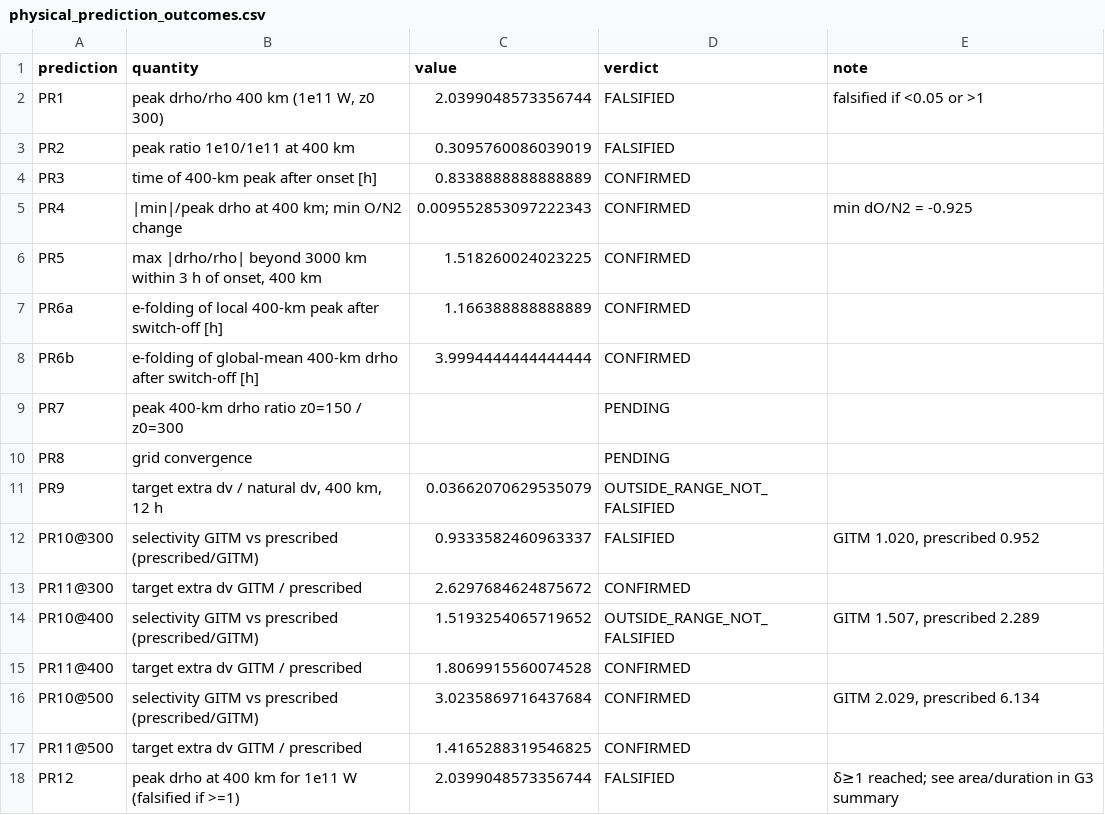
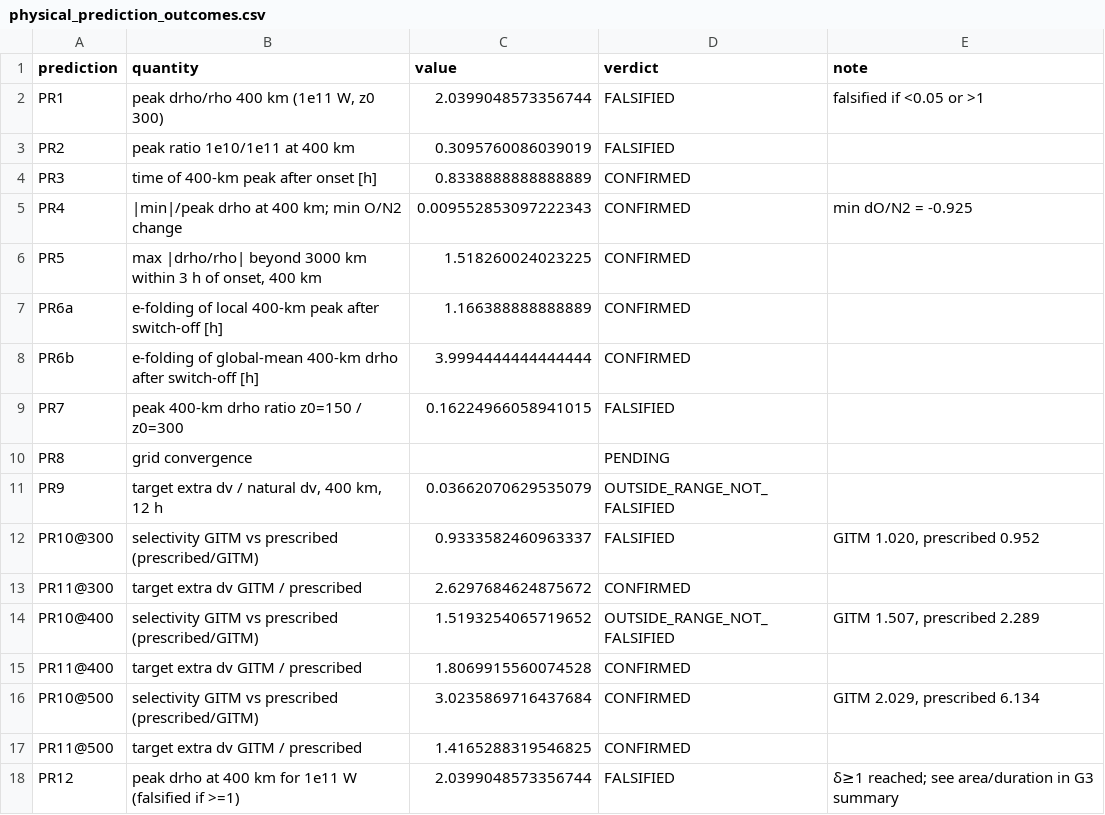
Before and after one commit to bougtoir/thermosphere-debris-selective-decay, a CSV file: results/tables/physical_prediction_outcomes.csv, drawn as a sheet.

```diff
--- a/results/tables/physical_prediction_outcomes.csv
+++ b/results/tables/physical_prediction_outcomes.csv
@@ -8,3 +8,3 @@ PR6a,e-folding of local 400-km peak after switch-off [h],1.166388888888889,CONFI
 PR6b,e-folding of global-mean 400-km drho after switch-off [h],3.9994444444444444,CONFIRMED,
-PR7,peak 400-km drho ratio z0=150 / z0=300,,PENDING,
+PR7,peak 400-km drho ratio z0=150 / z0=300,0.16224966058941015,FALSIFIED,
 PR8,grid convergence,,PENDING,
```
Also changed, not shown: results/physical_model_vs_prescribed_patch.csv, results/tables/physical_g3_summary.csv, 9 other files.
